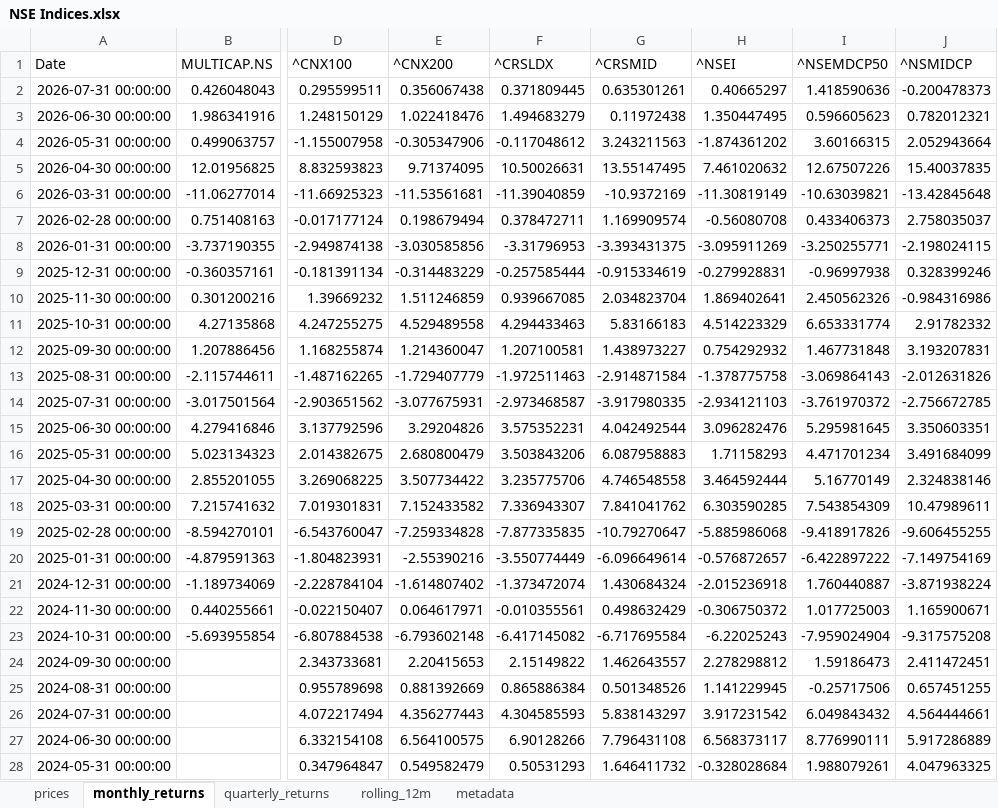
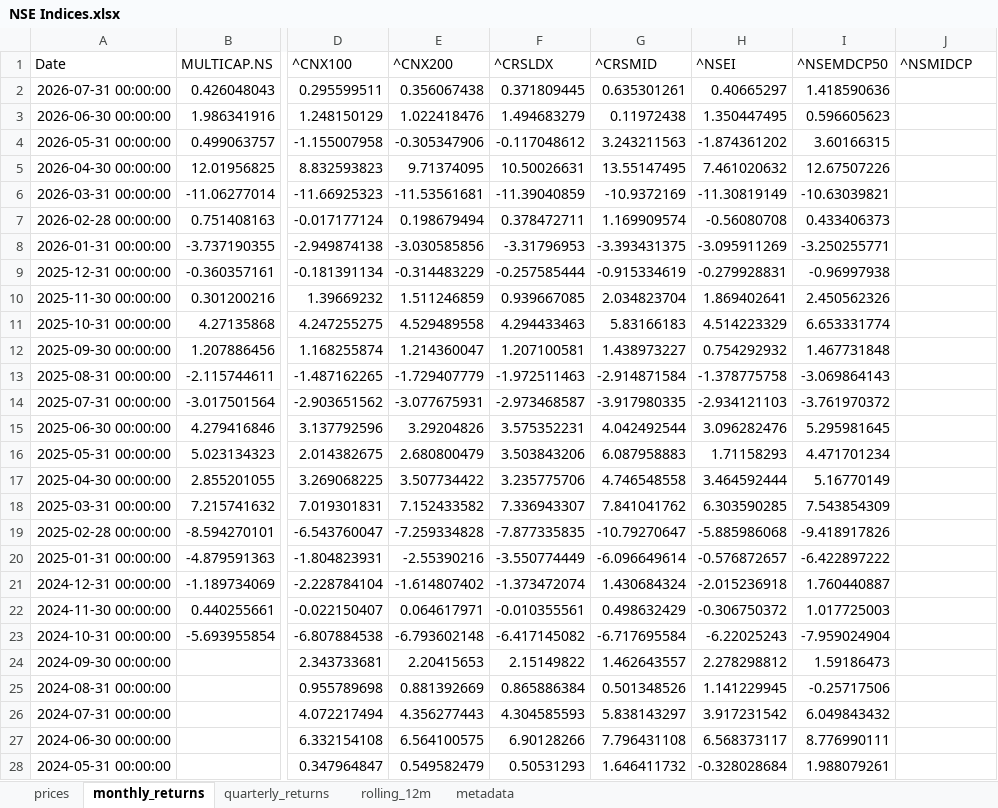
Before and after one commit to rahulshirke7951/stock-sector-dashboard, an Excel workbook: dashboards/NSE Indices.xlsx, sheet monthly_returns, drawn as a sheet; only a part is shown, gaps mark what is left out; values as stored, in another font and other column widths than the file's, no borders; conditional formats not drawn; the diff covers the shown part only; the diff names each change by its address in the sheet, - before the commit and + after, or states it on an @@ line.

```diff
--- a/dashboards/NSE Indices.xlsx (sheet monthly_returns)
+++ b/dashboards/NSE Indices.xlsx (sheet monthly_returns)
-J2 (^NSMIDCP): -0.200478373
+J2 (^NSMIDCP): (empty)
-J3 (^NSMIDCP): 0.782012321
+J3 (^NSMIDCP): (empty)
-J4 (^NSMIDCP): 2.052943664
+J4 (^NSMIDCP): (empty)
-J5 (^NSMIDCP): 15.40037835
+J5 (^NSMIDCP): (empty)
-J6 (^NSMIDCP): -13.42845648
+J6 (^NSMIDCP): (empty)
-J7 (^NSMIDCP): 2.758035037
+J7 (^NSMIDCP): (empty)
-J8 (^NSMIDCP): -2.198024115
+J8 (^NSMIDCP): (empty)
-J9 (^NSMIDCP): 0.328399246
+J9 (^NSMIDCP): (empty)
-J10 (^NSMIDCP): -0.984316986
+J10 (^NSMIDCP): (empty)
-J11 (^NSMIDCP): 2.91782332
+J11 (^NSMIDCP): (empty)
-J12 (^NSMIDCP): 3.193207831
+J12 (^NSMIDCP): (empty)
-J13 (^NSMIDCP): -2.012631826
+J13 (^NSMIDCP): (empty)
-J14 (^NSMIDCP): -2.756672785
+J14 (^NSMIDCP): (empty)
-J15 (^NSMIDCP): 3.350603351
+J15 (^NSMIDCP): (empty)
-J16 (^NSMIDCP): 3.491684099
+J16 (^NSMIDCP): (empty)
-J17 (^NSMIDCP): 2.324838146
+J17 (^NSMIDCP): (empty)
-J18 (^NSMIDCP): 10.47989611
+J18 (^NSMIDCP): (empty)
-J19 (^NSMIDCP): -9.606455255
+J19 (^NSMIDCP): (empty)
-J20 (^NSMIDCP): -7.149754169
+J20 (^NSMIDCP): (empty)
-J21 (^NSMIDCP): -3.871938224
+J21 (^NSMIDCP): (empty)
-J22 (^NSMIDCP): 1.165900671
+J22 (^NSMIDCP): (empty)
-J23 (^NSMIDCP): -9.317575208
+J23 (^NSMIDCP): (empty)
-J24 (^NSMIDCP): 2.411472451
+J24 (^NSMIDCP): (empty)
-J25 (^NSMIDCP): 0.657451255
+J25 (^NSMIDCP): (empty)
-J26 (^NSMIDCP): 4.564444661
+J26 (^NSMIDCP): (empty)
-J27 (^NSMIDCP): 5.917286889
+J27 (^NSMIDCP): (empty)
-J28 (^NSMIDCP): 4.047963325
+J28 (^NSMIDCP): (empty)
```
Also changed, not shown: 27 edited cells elsewhere in this sheet, sheet rolling_12m, sheet prices, sheet quarterly_returns, dashboards/Banking.xlsx, dashboards/Energy.xlsx, 8 other files.
